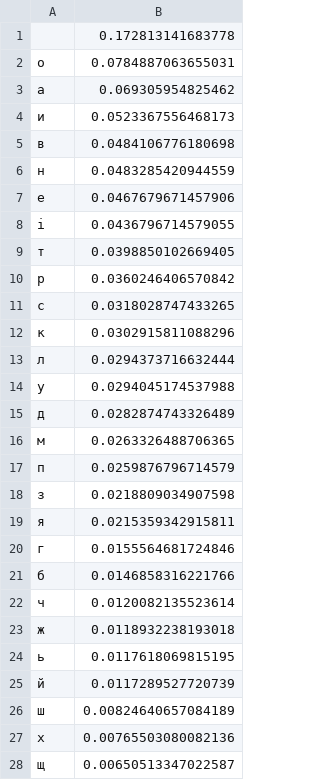
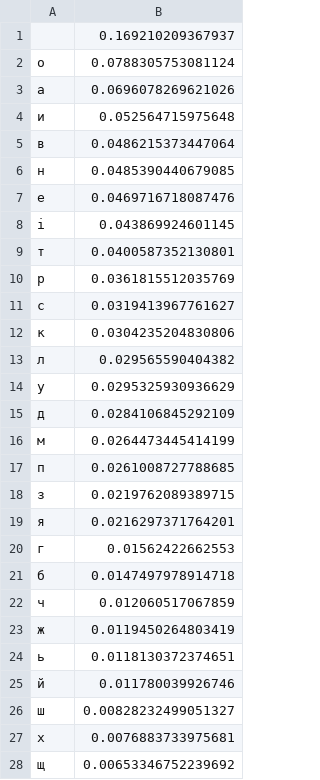
Before and after one commit to bohdan-la/ziks-lab4, a CSV file: results/freq1-po-decrease.csv, drawn as a sheet; only a part is shown; the diff covers the shown part only.

```diff
--- a/results/freq1-po-decrease.csv
+++ b/results/freq1-po-decrease.csv
@@ -1,28 +1,28 @@
- , 0.172813141683778
-о, 0.0784887063655031
-а, 0.069305954825462
-и, 0.0523367556468173
-в, 0.0484106776180698
-н, 0.0483285420944559
-е, 0.0467679671457906
-і, 0.0436796714579055
-т, 0.0398850102669405
-р, 0.0360246406570842
-с, 0.0318028747433265
-к, 0.0302915811088296
-л, 0.0294373716632444
-у, 0.0294045174537988
-д, 0.0282874743326489
-м, 0.0263326488706365
-п, 0.0259876796714579
-з, 0.0218809034907598
-я, 0.0215359342915811
-г, 0.0155564681724846
-б, 0.0146858316221766
-ч, 0.0120082135523614
-ж, 0.0118932238193018
-ь, 0.0117618069815195
-й, 0.0117289527720739
-ш, 0.00824640657084189
-х, 0.00765503080082136
-щ, 0.00650513347022587
+ , 0.169210209367937
+о, 0.0788305753081124
+а, 0.0696078269621026
+и, 0.052564715975648
+в, 0.0486215373447064
+н, 0.0485390440679085
+е, 0.0469716718087476
+і, 0.043869924601145
+т, 0.0400587352130801
+р, 0.0361815512035769
+с, 0.0319413967761627
+к, 0.0304235204830806
+л, 0.029565590404382
+у, 0.0295325930936629
+д, 0.0284106845292109
+м, 0.0264473445414199
+п, 0.0261008727788685
+з, 0.0219762089389715
+я, 0.0216297371764201
+г, 0.01562422662553
+б, 0.0147497978914718
+ч, 0.012060517067859
+ж, 0.0119450264803419
+ь, 0.0118130372374651
+й, 0.011780039926746
+ш, 0.00828232499051327
+х, 0.0076883733975681
+щ, 0.00653346752239692
```
Also changed, not shown: 6 edited cells elsewhere in this file, results/freq1-franko-alpha.csv, results/freq1-franko-decrease.csv, 12 other files.
